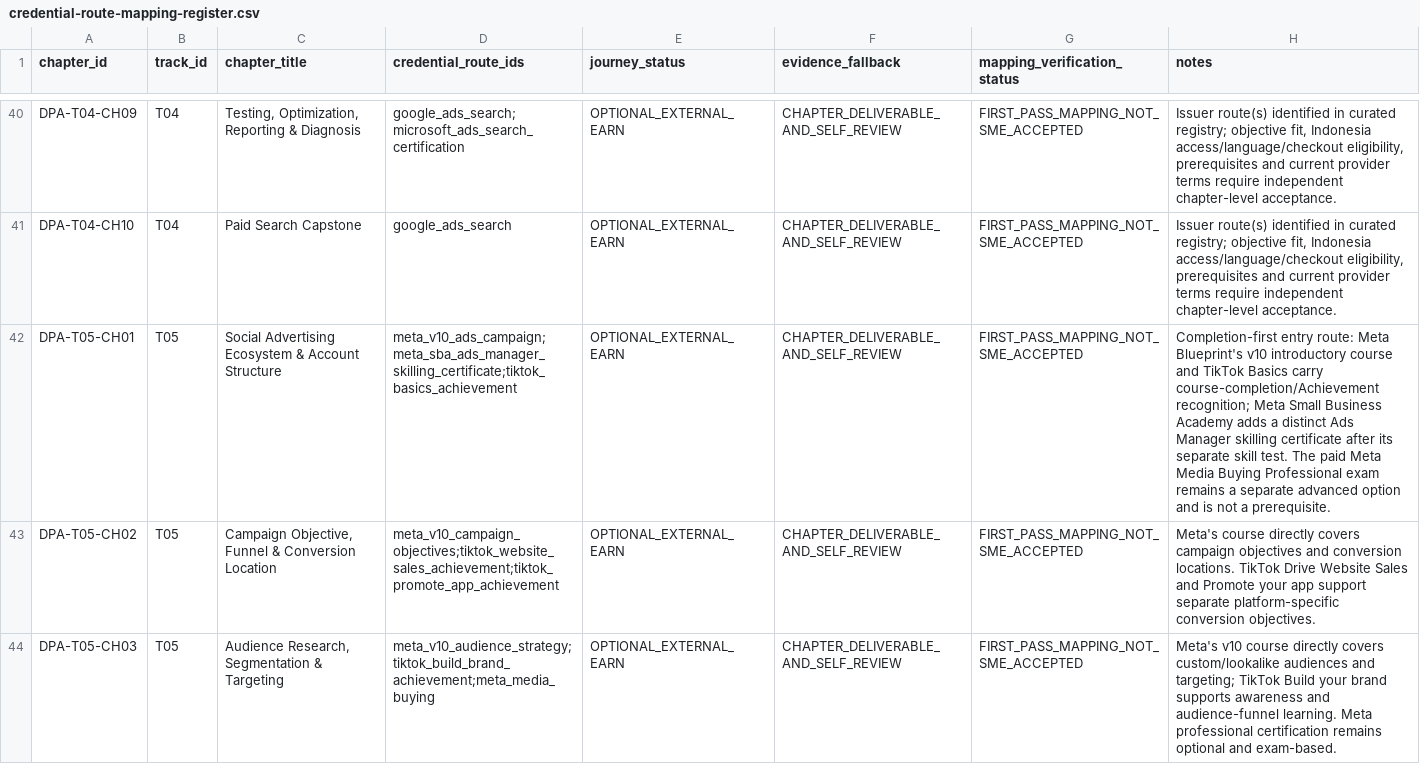
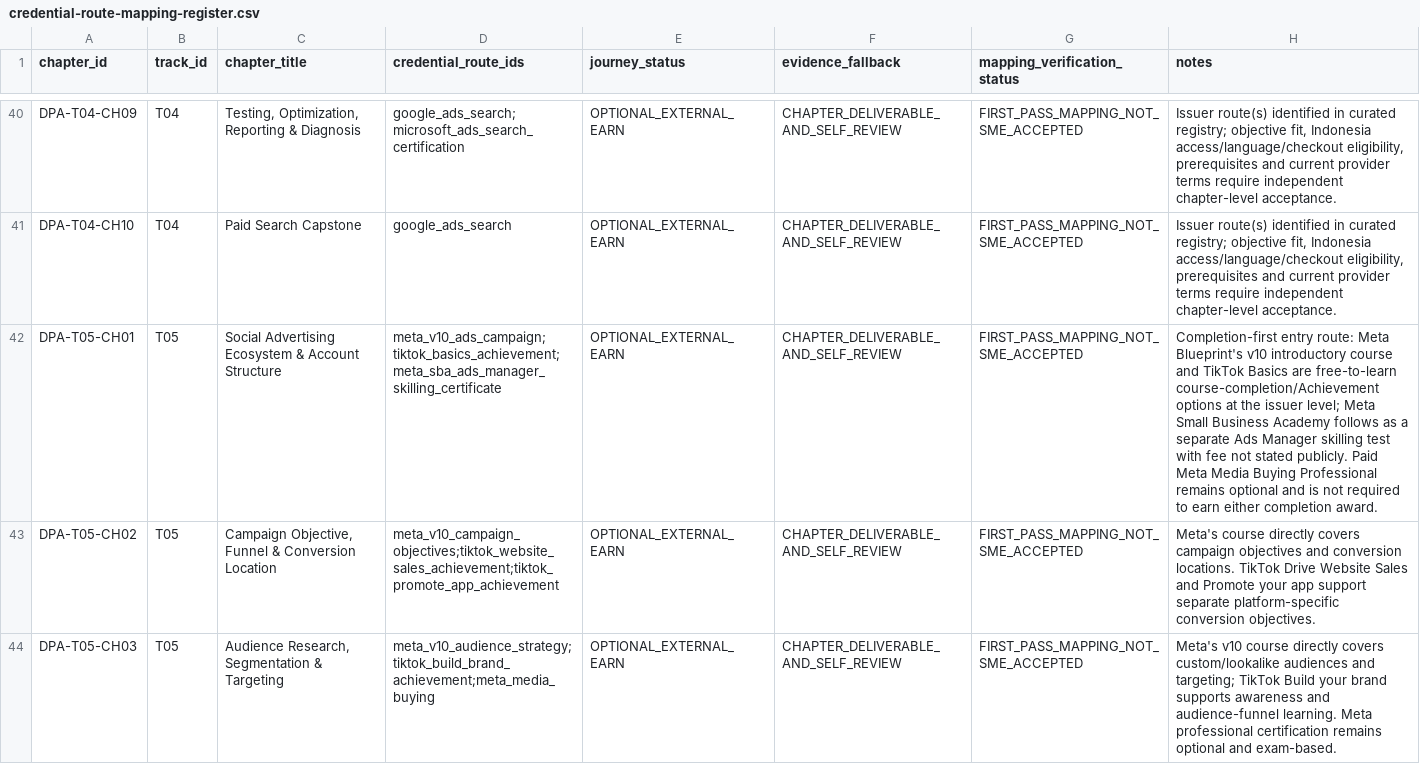
Before and after one commit to putratryarga/putratryarga-dpa, a CSV file: docs/credential-route-mapping-register.csv, drawn as a sheet; only a part is shown, gaps mark what is left out; the diff names each change by its address in the sheet, - before the commit and + after, or states it on an @@ line.

Commit message:
Prioritize completion awards and distinguish Meta SBA skilling

```diff
--- a/docs/credential-route-mapping-register.csv
+++ b/docs/credential-route-mapping-register.csv
-D42 (credential_route_ids): meta_v10_ads_campaign;meta_sba_ads_manager_skilling_certificate;tiktok_basics_achievement
+D42 (credential_route_ids): meta_v10_ads_campaign;tiktok_basics_achievement;meta_sba_ads_manager_skilling_certificate
-H42 (notes): …TikTok Basics carry course-completion/Achievement recognition; Meta Small Business Academy adds a distinct Ads Manager skilling certificate after its separate skill test. The paid Meta Media Buying Professional exam remains a separate advanced option and is not a prerequisite.
+H42 (notes): …TikTok Basics are free-to-learn course-completion/Achievement options at the issuer level; Meta Small Business Academy follows as a separate Ads Manager skilling test with fee not stated publicly. Paid Meta Media Buying Professional remains optional and is not required to earn either completion award.
```
Also changed, not shown: 2 other files.
